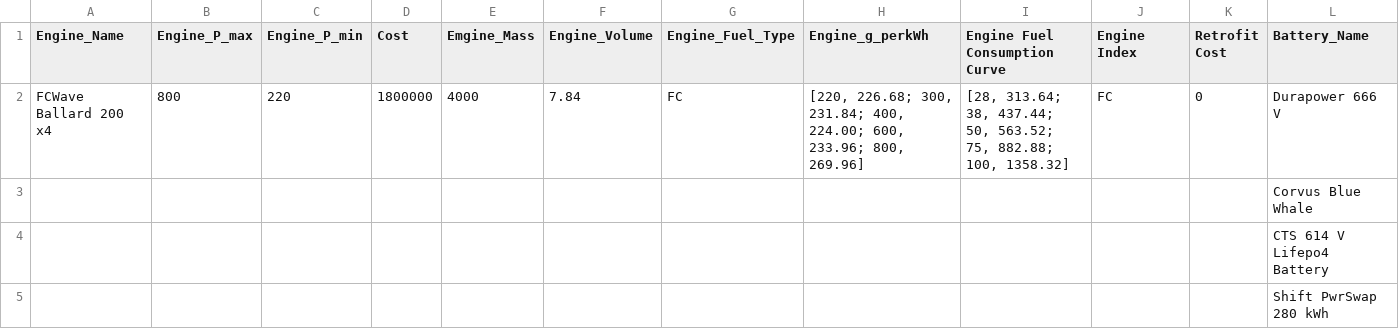
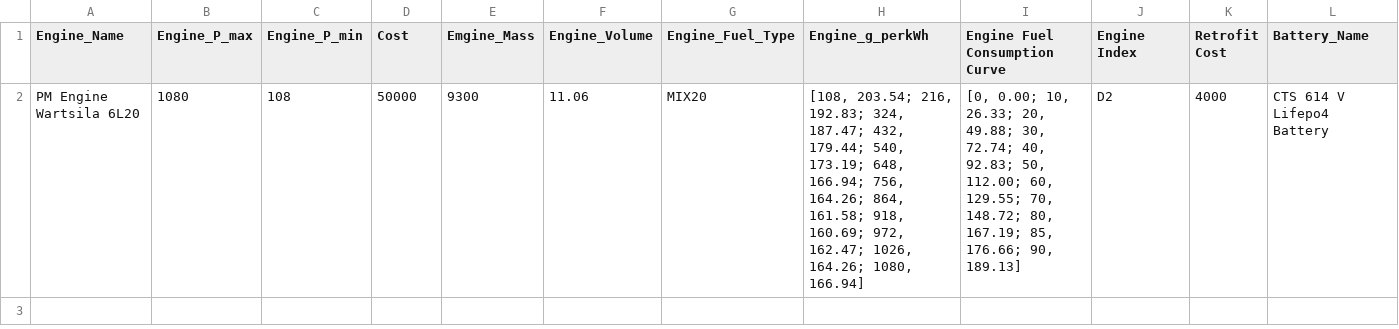
Before and after one commit to TonyNMS/sequential_batch_simulator, a CSV file: seq_batch_simulatior/src/assets/temp_db_assets/simple_db_with_abb.csv, drawn as a sheet; only a part is shown; removed rows and columns are numbered as before the commit, all else as after; rows hold the shown columns only; the diff names each change by its address in the sheet, - before the commit and + after, or states it on an @@ line.

Commit message:
allowing fuel mixtures to be used in the engine

```diff
--- a/seq_batch_simulatior/src/assets/temp_db_assets/simple_db_with_abb.csv
+++ b/seq_batch_simulatior/src/assets/temp_db_assets/simple_db_with_abb.csv
-row 2: FCWave Ballard 200 x4 | 800 | 220 | 1800000 | 4000 | 7.84 | FC | [220, 226.68; 300, 231.84; 400, 224.00; 600, 233.96; 800, 269.96] | [28, 313.64; 38, 437.44; 50, 563.52; 75, 882.88; 100, 1358.32] | FC | 0 | Durapower 666 V
-row 3:  |  |  |  |  |  |  |  |  |  |  | Corvus Blue Whale
-row 4:  |  |  |  |  |  |  |  |  |  |  | CTS 614 V Lifepo4 Battery
-row 5:  |  |  |  |  |  |  |  |  |  |  | Shift PwrSwap 280 kWh
+row 2: PM Engine Wartsila 6L20 | 1080 | 108 | 50000 | 9300 | 11.06 | MIX20 | [108, 203.54; 216, 192.83; 324, 187.47; 432, 179.44; 540, 173.19; 648, 166.94; 756, 164.26; 864, 161.58; 918, 160.69; 972, 162.47; 1026, 164.26; 1080, 166.94] | [0, 0.00; 10, 26.33; 20, 49.88; 30, 72.74; 40, 92.83; 50, 112.00; 60, 129.55; 70, 148.72; 80, 167.19; 85, 176.66; 90, 189.13] | D2 | 4000 | CTS 614 V Lifepo4 Battery
```
Also changed, not shown: 11 other files.
